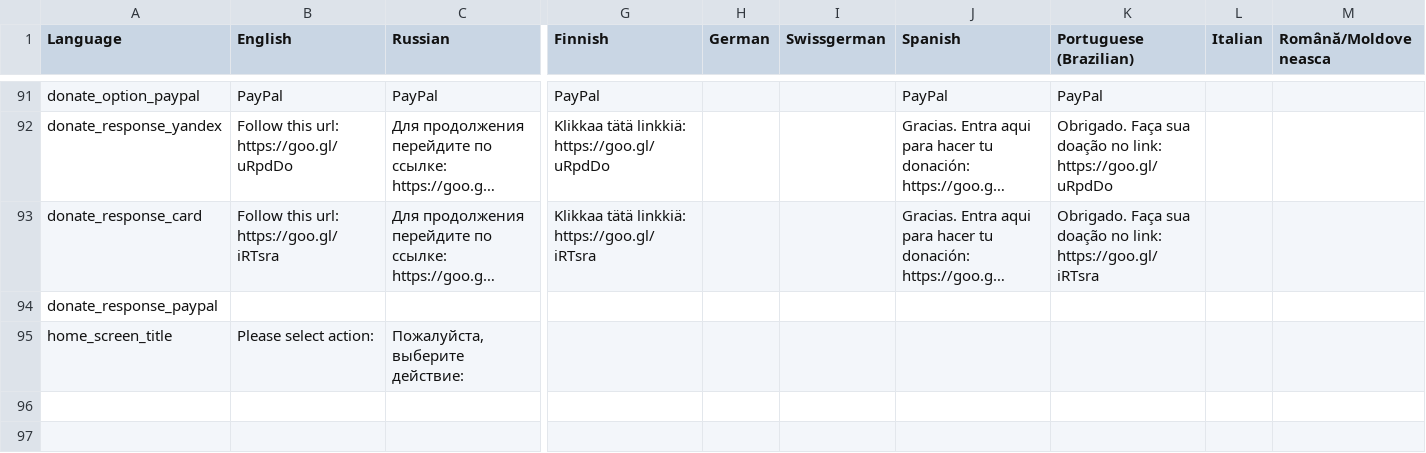
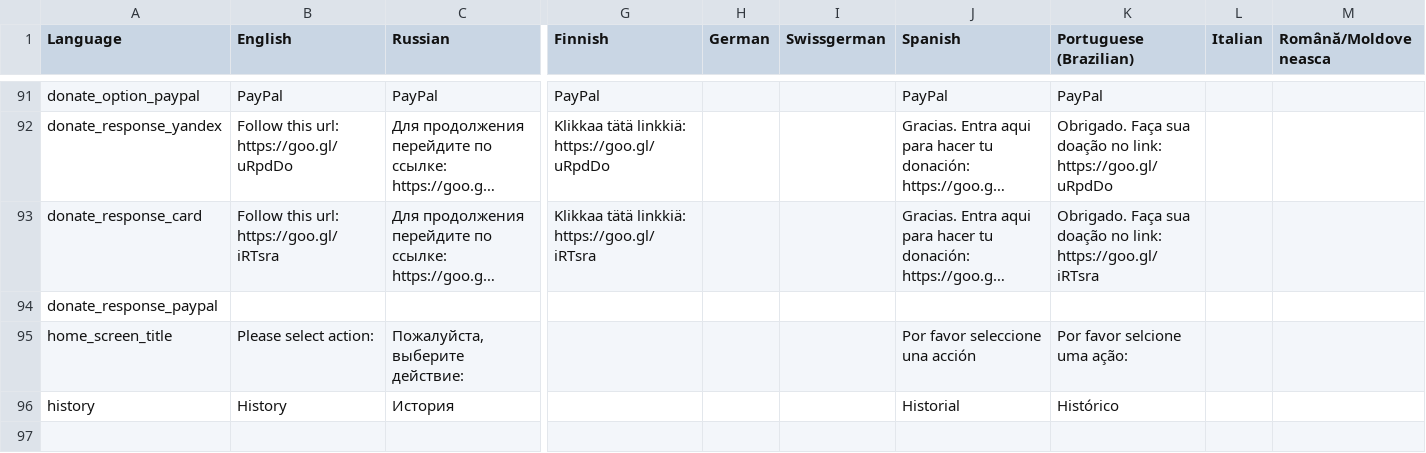
Before and after one commit to veikus/ingresshelper, a CSV file: i18n/i18n.csv, drawn as a sheet; only a part is shown, gaps mark what is left out; long unchanged cells end in …; rows hold the shown columns only; the diff covers the shown part only; the diff names each change by its address in the sheet, - before the commit and + after, or states it on an @@ line.

```diff
--- a/i18n/i18n.csv
+++ b/i18n/i18n.csv
-J95 (Spanish): (empty)
+J95 (Spanish): Por favor seleccione una acción
-K95 (Portuguese (Brazilian)): (empty)
+K95 (Portuguese (Brazilian)): Por favor selcione uma ação:
+row 96: history | History | История |  |  |  | Historial | Histórico
+row 97: (empty)
```
Also changed, not shown: 2 added rows and 9 edited cells elsewhere in this file, 1 other file.
